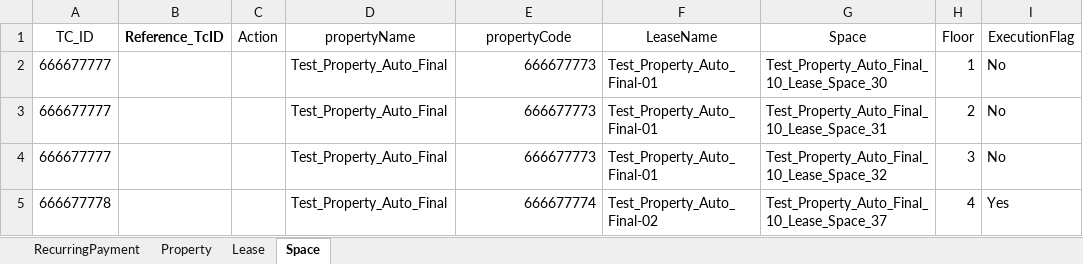
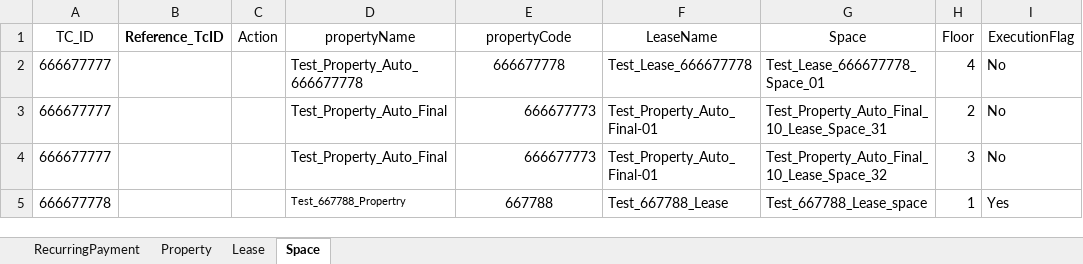
Before and after one commit to shahriarkamal-dsi/AMT-TestFrameWork, an Excel workbook: src/main/resources/dataCreate/DataCreate.xlsx, sheet Space, drawn as a sheet; values as stored, in another font and other column widths than the file's, no borders; the diff names each change by its address in the sheet, - before the commit and + after, or states it on an @@ line.

Commit message:
Update: 1. LeaseCreateAndSearch.java 2.PropertyCreateAndSearch.java 3.RecurringPaymentCreateandSearch.java 4.SpaceCreateAndSearch.java 5. Update compareGreaterThanValue method in UIBase.java 6.Update StoreColumnValue method in UITable ADD: 1. Add waitForRevision method in UIBase 2. Add switchLastTab and isItDigit method in UtilKeywordScript.java 3. Add chartType column in DataCreate.xlsx 4. Add steps for revision post in FASB.xlsx

```diff
--- a/src/main/resources/dataCreate/DataCreate.xlsx (sheet Space)
+++ b/src/main/resources/dataCreate/DataCreate.xlsx (sheet Space)
-D2 (propertyName): Test_Property_Auto_Final
+D2 (propertyName): Test_Property_Auto_666677778
-E2 (propertyCode): 666677773
+E2 (propertyCode): 666677778
-E2 alignment: right
+E2 alignment: center
-F2 (LeaseName): Test_Property_Auto_Final-01
+F2 (LeaseName): Test_Lease_666677778
-G2 (Space): Test_Property_Auto_Final_10_Lease_Space_30
+G2 (Space): Test_Lease_666677778_Space_01
-H2 (Floor): 1
+H2 (Floor): 4
-D5 (propertyName): Test_Property_Auto_Final
+D5 (propertyName): Test_667788_Propertry
@@ D5 text size: smaller @@
-E5 (propertyCode): 666677774
+E5 (propertyCode): 667788
-E5 alignment: right
+E5 alignment: center
-F5 (LeaseName): Test_Property_Auto_Final-02
+F5 (LeaseName): Test_667788_Lease
-G5 (Space): Test_Property_Auto_Final_10_Lease_Space_37
+G5 (Space): Test_667788_Lease_space
-H5 (Floor): 4
+H5 (Floor): 1
```
Also changed, not shown: sheet Property, sheet Lease, sheet RecurringPayment, src/main/resources/objectLocator/Common.xlsx, 10 other files.
